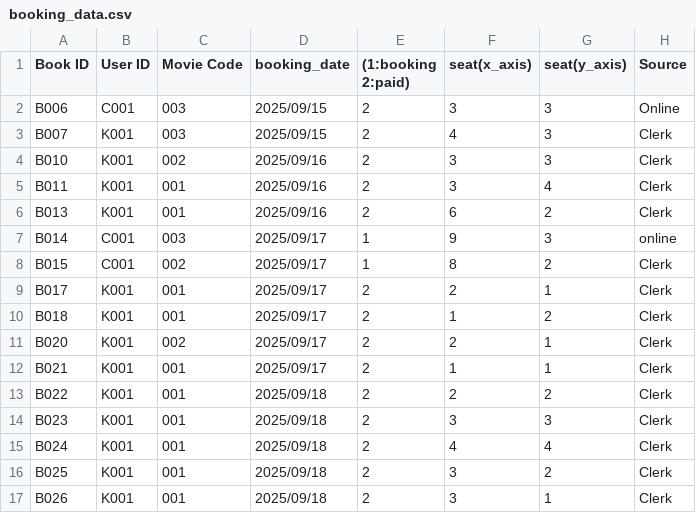
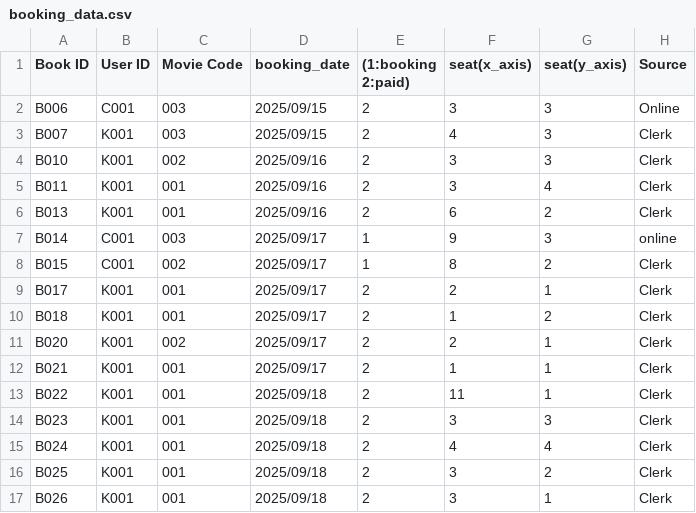
Before and after one commit to Kaboom6969/movie_booking_system, a CSV file: main_program/Data/booking_data.csv, drawn as a sheet.

```diff
--- a/main_program/Data/booking_data.csv
+++ b/main_program/Data/booking_data.csv
@@ -12,3 +12,3 @@ B020,K001,002,2025/09/17,2,2,1,Clerk
 B021,K001,001,2025/09/17,2,1,1,Clerk
-B022,K001,001,2025/09/18,2,2,2,Clerk
+B022,K001,001,2025/09/18,2,11,1,Clerk
 B023,K001,001,2025/09/18,2,3,3,Clerk
```
Also changed, not shown: main_program/Data/movie_seat.csv, 2 other files.
